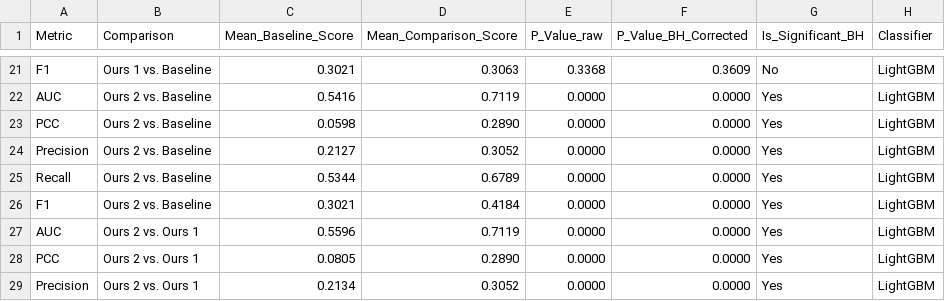
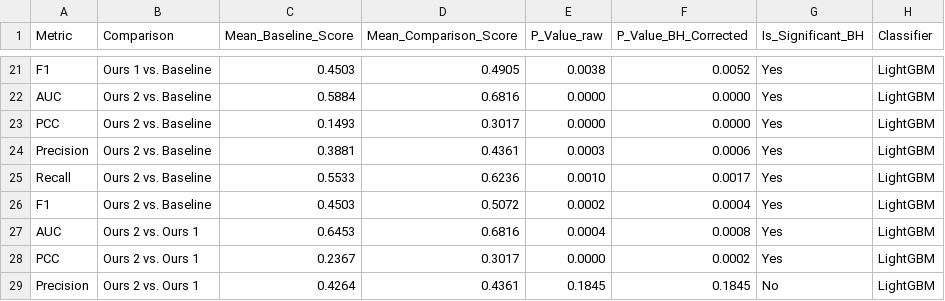
Before and after one commit to Maximeswd/citation-hallucination, a CSV file: FACTUM-main/scale/results/llama3.2-3b_neuclir24/ablation_k_100/report_final_significance.csv, drawn as a sheet; only a part is shown, gaps mark what is left out; the diff covers the shown part only; the diff names each change by its address in the sheet, - before the commit and + after, or states it on an @@ line.

```diff
--- a/FACTUM-main/scale/results/llama3.2-3b_neuclir24/ablation_k_100/report_final_significance.csv
+++ b/FACTUM-main/scale/results/llama3.2-3b_neuclir24/ablation_k_100/report_final_significance.csv
-C21 (Mean_Baseline_Score): 0.3021
+C21 (Mean_Baseline_Score): 0.4503
-D21 (Mean_Comparison_Score): 0.3063
+D21 (Mean_Comparison_Score): 0.4905
-E21 (P_Value_raw): 0.3368
+E21 (P_Value_raw): 0.0038
-F21 (P_Value_BH_Corrected): 0.3609
+F21 (P_Value_BH_Corrected): 0.0052
-G21 (Is_Significant_BH): No
+G21 (Is_Significant_BH): Yes
-C22 (Mean_Baseline_Score): 0.5416
+C22 (Mean_Baseline_Score): 0.5884
-D22 (Mean_Comparison_Score): 0.7119
+D22 (Mean_Comparison_Score): 0.6816
-C23 (Mean_Baseline_Score): 0.0598
+C23 (Mean_Baseline_Score): 0.1493
-D23 (Mean_Comparison_Score): 0.2890
+D23 (Mean_Comparison_Score): 0.3017
-C24 (Mean_Baseline_Score): 0.2127
+C24 (Mean_Baseline_Score): 0.3881
-D24 (Mean_Comparison_Score): 0.3052
+D24 (Mean_Comparison_Score): 0.4361
-E24 (P_Value_raw): 0.0000
+E24 (P_Value_raw): 0.0003
-F24 (P_Value_BH_Corrected): 0.0000
+F24 (P_Value_BH_Corrected): 0.0006
-C25 (Mean_Baseline_Score): 0.5344
+C25 (Mean_Baseline_Score): 0.5533
-D25 (Mean_Comparison_Score): 0.6789
+D25 (Mean_Comparison_Score): 0.6236
-E25 (P_Value_raw): 0.0000
+E25 (P_Value_raw): 0.0010
-F25 (P_Value_BH_Corrected): 0.0000
+F25 (P_Value_BH_Corrected): 0.0017
-C26 (Mean_Baseline_Score): 0.3021
+C26 (Mean_Baseline_Score): 0.4503
-D26 (Mean_Comparison_Score): 0.4184
+D26 (Mean_Comparison_Score): 0.5072
-E26 (P_Value_raw): 0.0000
+E26 (P_Value_raw): 0.0002
-F26 (P_Value_BH_Corrected): 0.0000
+F26 (P_Value_BH_Corrected): 0.0004
-C27 (Mean_Baseline_Score): 0.5596
+C27 (Mean_Baseline_Score): 0.6453
-D27 (Mean_Comparison_Score): 0.7119
+D27 (Mean_Comparison_Score): 0.6816
-E27 (P_Value_raw): 0.0000
+E27 (P_Value_raw): 0.0004
-F27 (P_Value_BH_Corrected): 0.0000
+F27 (P_Value_BH_Corrected): 0.0008
-C28 (Mean_Baseline_Score): 0.0805
+C28 (Mean_Baseline_Score): 0.2367
-D28 (Mean_Comparison_Score): 0.2890
+D28 (Mean_Comparison_Score): 0.3017
-F28 (P_Value_BH_Corrected): 0.0000
+F28 (P_Value_BH_Corrected): 0.0002
-C29 (Mean_Baseline_Score): 0.2134
+C29 (Mean_Baseline_Score): 0.4264
-D29 (Mean_Comparison_Score): 0.3052
+D29 (Mean_Comparison_Score): 0.4361
-E29 (P_Value_raw): 0.0000
+E29 (P_Value_raw): 0.1845
-F29 (P_Value_BH_Corrected): 0.0000
+F29 (P_Value_BH_Corrected): 0.1845
-G29 (Is_Significant_BH): Yes
+G29 (Is_Significant_BH): No
```
Also changed, not shown: 125 edited cells elsewhere in this file, FACTUM-main/scale/results/llama3.2-3b_neuclir24/ablation_k_100/report_avg_feature_importances.csv, FACTUM-main/scale/results/llama3.2-3b_neuclir24/ablation_k_100/report_dream_team_validation.csv, 51 other files.
